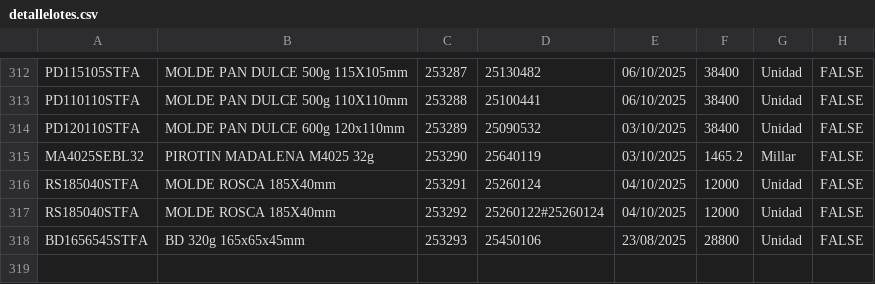
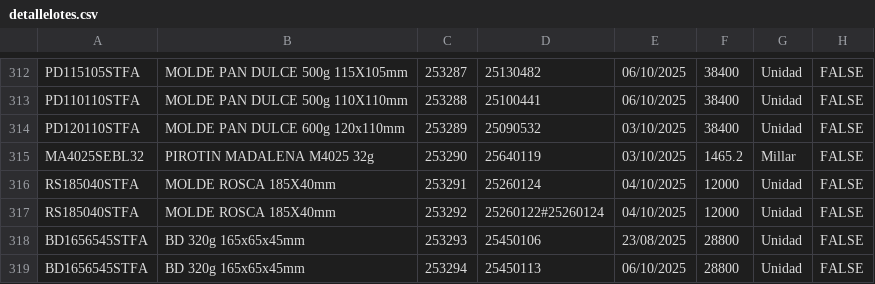
Before and after one commit to gagegfg/Molderil_ListaEmpaque, a CSV file: detallelotes.csv, drawn as a sheet; only a part is shown, gaps mark what is left out.

Commit message:
Añadiendo pallet 253294 al histórico

```diff
--- a/detallelotes.csv
+++ b/detallelotes.csv
@@ -318 +318,2 @@ RS185040STFA;MOLDE ROSCA 185X40mm;253292;25260122#25260124;04/10/2025;12000;Unid
 BD1656545STFA;BD 320g 165x65x45mm;253293;25450106;23/08/2025;28800;Unidad;FALSE;
+BD1656545STFA;BD 320g 165x65x45mm;253294;25450113;06/10/2025;28800;Unidad;FALSE;
```
